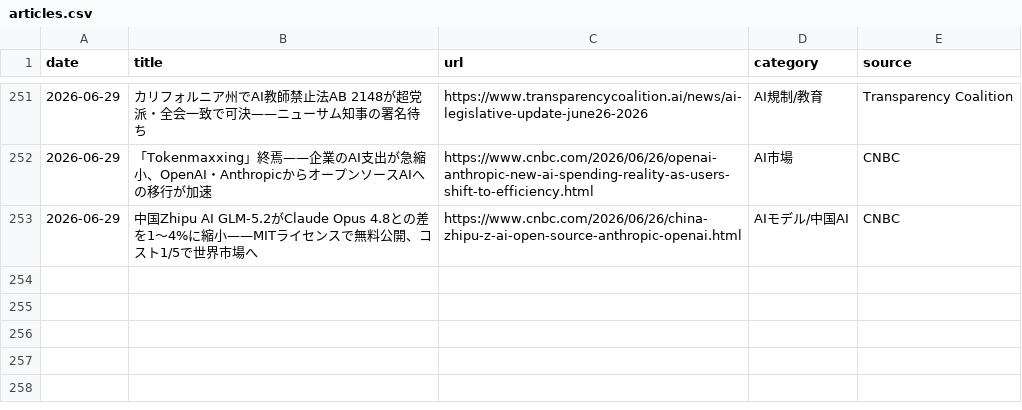
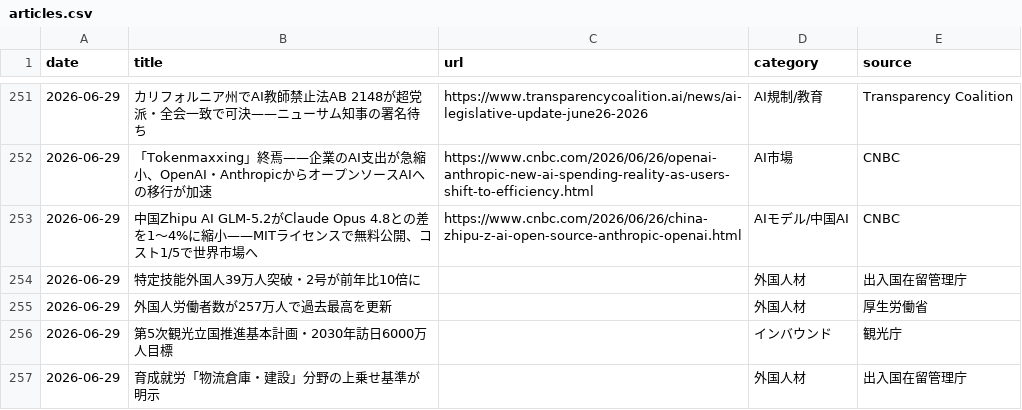
Before and after one commit to kedswithai/c-owl, a CSV file: history/articles.csv, drawn as a sheet; only a part is shown, gaps mark what is left out.

```diff
--- a/history/articles.csv
+++ b/history/articles.csv
@@ -253 +253,5 @@ date,title,url,category,source
 2026-06-29,"中国Zhipu AI GLM-5.2がClaude Opus 4.8との差を1〜4%に縮小——MITライセンスで無料公開、コスト1/5で世界市場へ",https://www.cnbc.com/2026/06/26/china-zhipu-z-ai-open-source-anthropic-openai.html,AIモデル/中国AI,CNBC
+2026-06-29,"特定技能外国人39万人突破・2号が前年比10倍に",,外国人材,出入国在留管理庁
+2026-06-29,"外国人労働者数が257万人で過去最高を更新",,外国人材,厚生労働省
+2026-06-29,"第5次観光立国推進基本計画・2030年訪日6000万人目標",,インバウンド,観光庁
+2026-06-29,"育成就労「物流倉庫・建設」分野の上乗せ基準が明示",,外国人材,出入国在留管理庁
```
Also changed, not shown: 1 other file.
